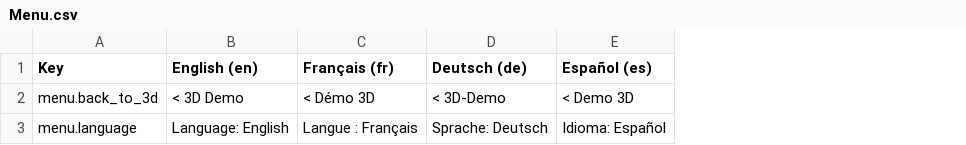
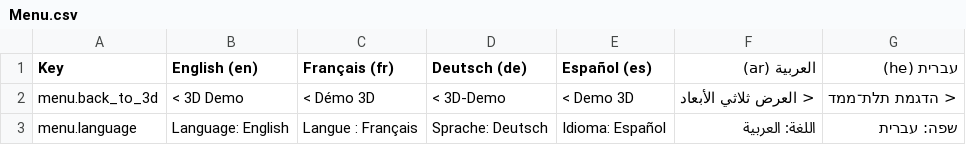
Before and after one commit to TravisCraig-Dev/DimensionEngine, a CSV file: Projects/Sandbox/Assets/Localization/Menu.csv, drawn as a sheet; the diff names each change by its address in the sheet, - before the commit and + after, or states it on an @@ line.

```diff
--- a/Projects/Sandbox/Assets/Localization/Menu.csv
+++ b/Projects/Sandbox/Assets/Localization/Menu.csv
+column F (العربية (ar)), rows 2-3: < العرض ثلاثي الأبعاد | اللغة: العربية
+column G (עברית (he)), rows 2-3: < הדגמת תלת־ממד | שפה: עברית
```
Also changed, not shown: 4 other files.
